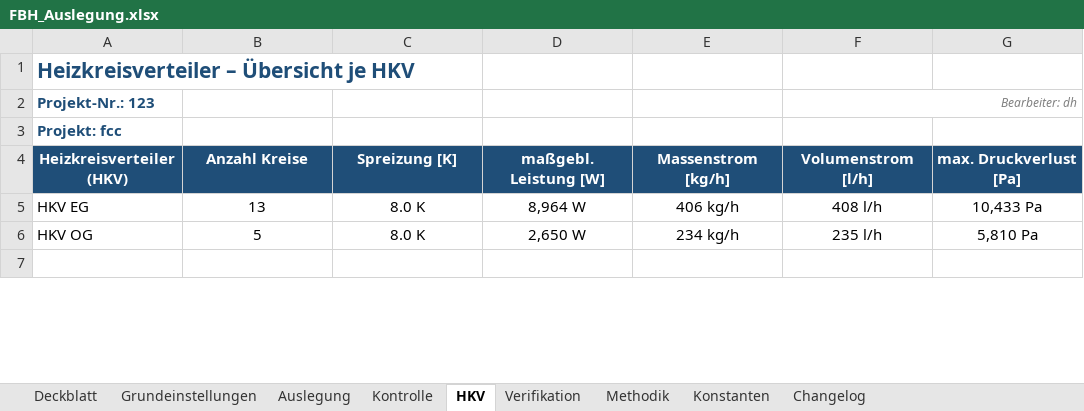
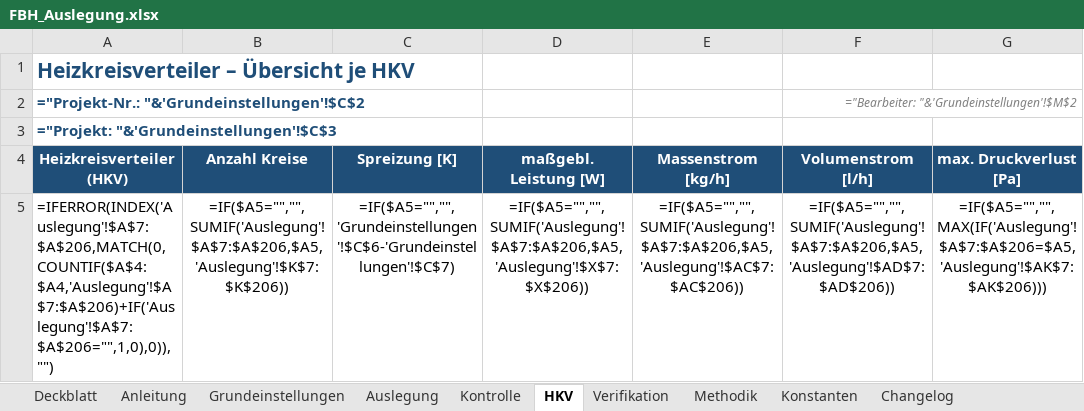
Before and after one commit to diffad/agnFBHExcel, an Excel workbook: FBH_Auslegung.xlsx, sheet HKV, drawn as a sheet; only a part is shown; values as stored, in another font and other column widths than the file's, no borders; formulas without a stored value are shown as written; charts and pictures not drawn; removed rows and columns are numbered as before the commit, all else as after; the diff covers the shown part only; the diff names each change by its address in the sheet, - before the commit and + after, or states it on an @@ line.

```diff
--- a/FBH_Auslegung.xlsx (sheet HKV)
+++ b/FBH_Auslegung.xlsx (sheet HKV)
+sheet tab: Anleitung
-row 2: Projekt-Nr.: 123 |  |  |  |  | Bearbeiter: dh
+row 2: ="Projekt-Nr.: "&'Grundeinstellungen'!$C$2 |  |  |  |  | ="Bearbeiter: "&'Grundeinstellungen'!$M$2
-A3 (Heizkreisverteiler (HKV)): Projekt: fcc
+A3 (Heizkreisverteiler (HKV)): ="Projekt: "&'Grundeinstellungen'!$C$3
-row 5: HKV EG | 13 | 8.0 K | 8,964 W | 406 kg/h | 408 l/h | 10,433 Pa
-row 6: HKV OG | 5 | 8.0 K | 2,650 W | 234 kg/h | 235 l/h | 5,810 Pa
-row 5: (empty)
+row 5: =IFERROR(INDEX('Auslegung'!$A$7:$A$206,MATCH(0,COUNTIF($A$4:$A4,'Auslegung'!$A$7:$A$206)+IF('Auslegung'!$A$7:$A$206="",1,0),0)),"") | =IF($A5="","",SUMIF('Auslegung'!$A$7:$A$206,$A5,'Auslegung'!$K$7:$K$206)) | =IF($A5="","",'Grundeinstellungen'!$C$6-'Grundeinstellungen'!$C$7) | =IF($A5="","",SUMIF('Auslegung'!$A$7:$A$206,$A5,'Auslegung'!$X$7:$X$206)) | =IF($A5="","",SUMIF('Auslegung'!$A$7:$A$206,$A5,'Auslegung'!$AC$7:$AC$206)) | =IF($A5="","",SUMIF('Auslegung'!$A$7:$A$206,$A5,'Auslegung'!$AD$7:$AD$206)) | =IF($A5="","",MAX(IF('Auslegung'!$A$7:$A$206=$A5,'Auslegung'!$AK$7:$AK$206)))
```
Also changed, not shown: 2 added rows and 329 edited cells elsewhere in this sheet, sheet Auslegung, sheet Verifikation, sheet Grundeinstellungen, sheet Kontrolle, sheet Konstanten, sheet Changelog, 1 more sheet, hidden cells, charts or pictures, 2 other files.
